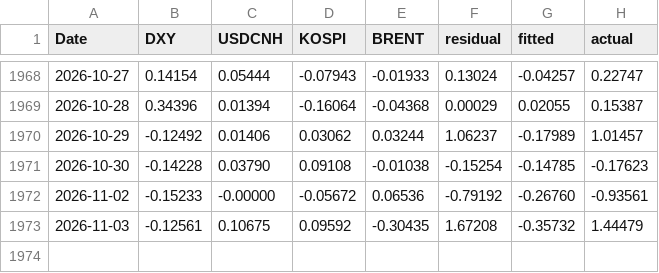
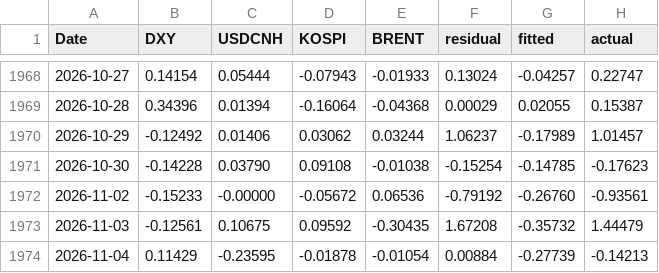
Before and after one commit to jungrlee/krw-driver, a CSV file: reports/attribution_history.csv, drawn as a sheet; only a part is shown, gaps mark what is left out.

```diff
--- a/reports/attribution_history.csv
+++ b/reports/attribution_history.csv
@@ -1973 +1973,2 @@ Date,DXY,USDCNH,KOSPI,BRENT,residual,fitted,actual
 2026-11-03,-0.12561,0.10675,0.09592,-0.30435,1.67208,-0.35732,1.44479
+2026-11-04,0.11429,-0.23595,-0.01878,-0.01054,0.00884,-0.27739,-0.14213
```
Also changed, not shown: 5 other files.
